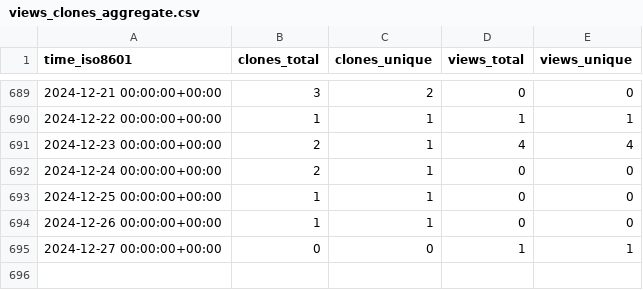
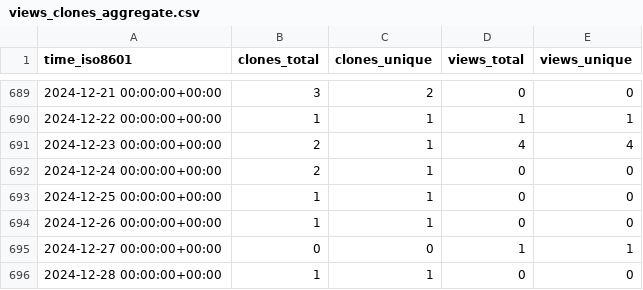
Before and after one commit to Atracsys/SlicerAstmPhantomTest, a CSV file: Atracsys/SlicerAstmPhantomTest/ghrs-data/views_clones_aggregate.csv, drawn as a sheet; only a part is shown, gaps mark what is left out.

```diff
--- a/Atracsys/SlicerAstmPhantomTest/ghrs-data/views_clones_aggregate.csv
+++ b/Atracsys/SlicerAstmPhantomTest/ghrs-data/views_clones_aggregate.csv
@@ -695 +695,2 @@ time_iso8601,clones_total,clones_unique,views_total,views_unique
 2024-12-27 00:00:00+00:00,0,0,1,1
+2024-12-28 00:00:00+00:00,1,1,0,0
```
Also changed, not shown: 1 other file.
